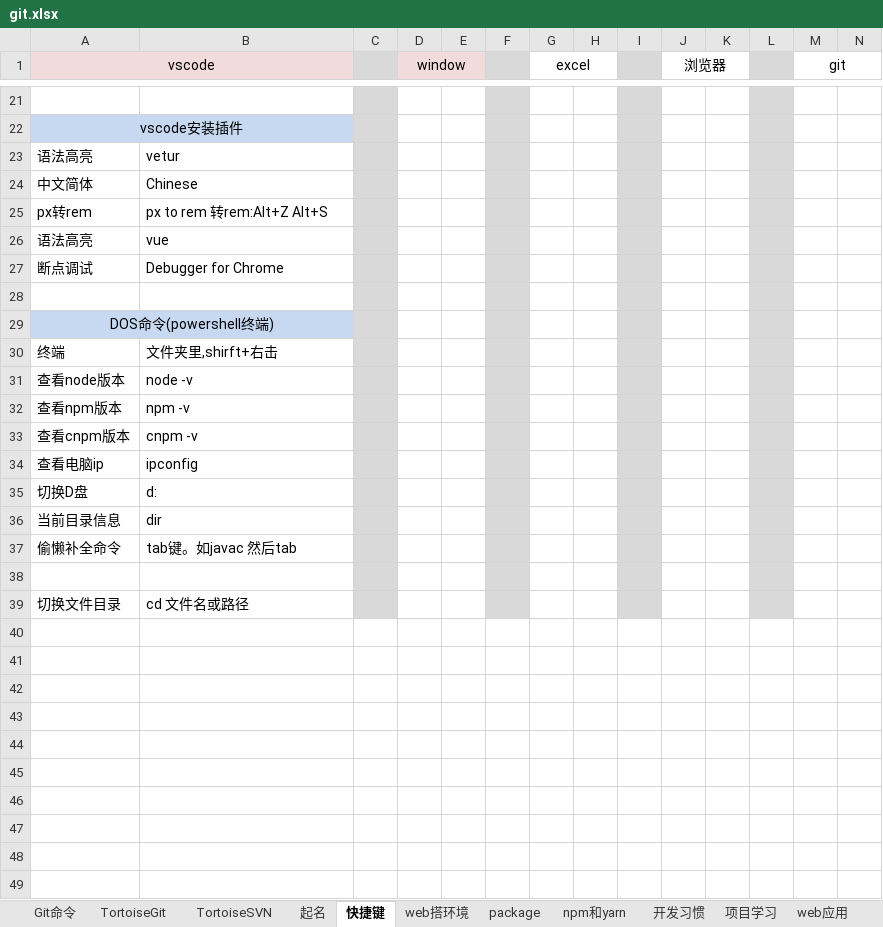
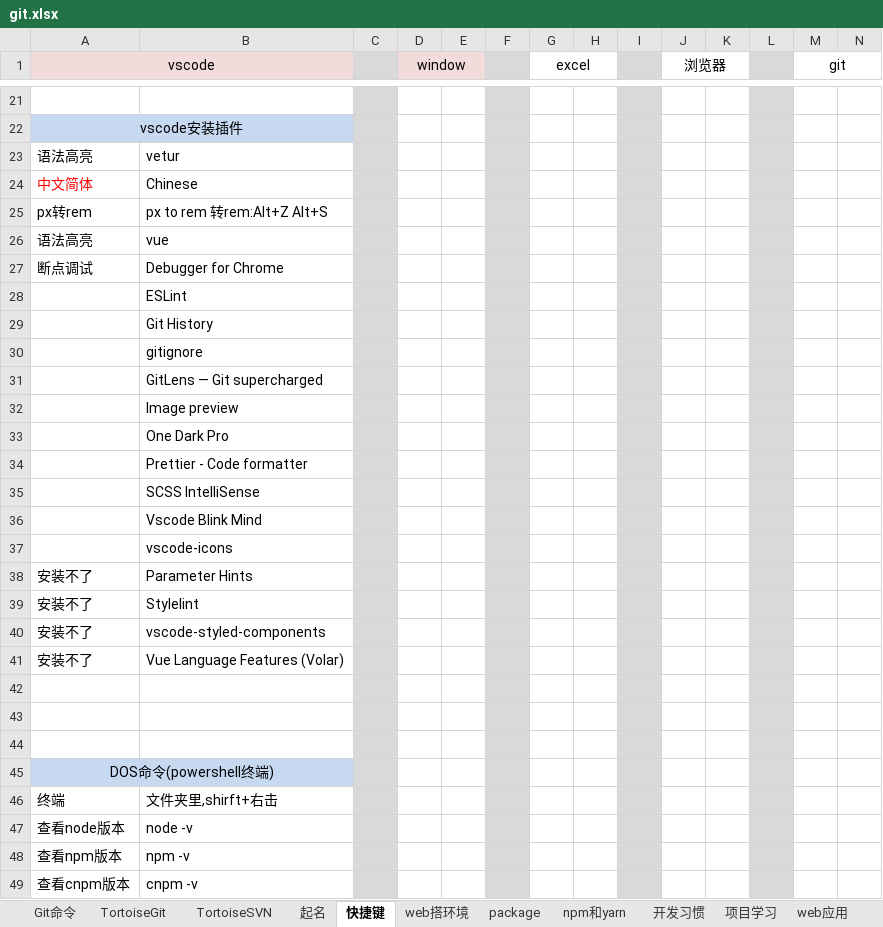
Before and after one commit to sunsetFog/record, an Excel workbook: website/git.xlsx, sheet 快捷键, drawn as a sheet; only a part is shown, gaps mark what is left out; the shorter side is filled out with more unchanged rows; values as stored, in another font and other column widths than the file's, no borders; the diff names each change by its address in the sheet, - before the commit and + after, or states it on an @@ line.

```diff
--- a/website/git.xlsx (sheet 快捷键)
+++ b/website/git.xlsx (sheet 快捷键)
-A24 text colour: black
+A24 text colour: #FF0000
+row 28:  | ESLint
+row 29:  | Git History
+row 30:  | gitignore
+row 31:  | GitLens — Git supercharged
+row 32:  | Image preview
+row 33:  | One Dark Pro
+row 34:  | Prettier - Code formatter
+row 35:  | SCSS IntelliSense
+row 36:  | Vscode Blink Mind
+row 37:  | vscode-icons
+row 38: 安装不了 | Parameter Hints
+row 39: 安装不了 | Stylelint
+row 40: 安装不了 | vscode-styled-components
+row 41: 安装不了 | Vue Language Features (Volar)
+row 42: (empty)
+row 43: (empty)
```
Also changed, not shown: java/SpringBoot.xlsx, java/java.xlsx, 1 other file.
